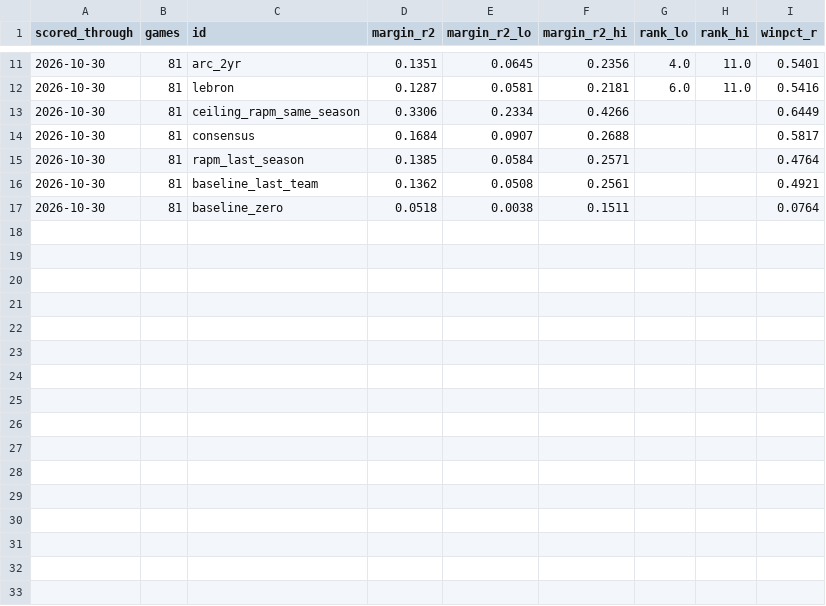
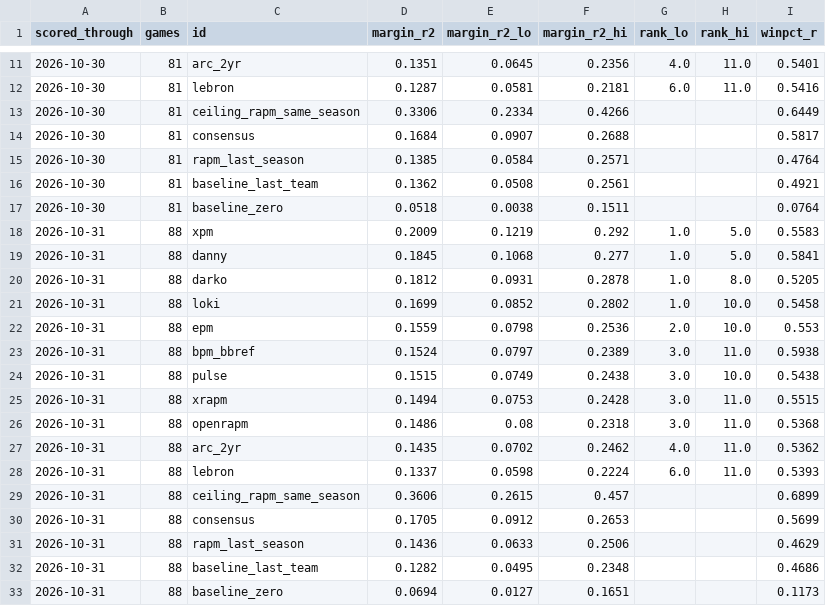
Before and after one commit to lumahoops/hoop-impact-bench, a CSV file: live/results/frozen_history.csv, drawn as a sheet; only a part is shown, gaps mark what is left out.

```diff
--- a/live/results/frozen_history.csv
+++ b/live/results/frozen_history.csv
@@ -17 +17,17 @@ scored_through,games,id,margin_r2,margin_r2_lo,margin_r2_hi,rank_lo,rank_hi,winp
 2026-10-30,81,baseline_zero,0.0518,0.0038,0.1511,,,0.0764
+2026-10-31,88,xpm,0.2009,0.1219,0.292,1.0,5.0,0.5583
+2026-10-31,88,danny,0.1845,0.1068,0.277,1.0,5.0,0.5841
+2026-10-31,88,darko,0.1812,0.0931,0.2878,1.0,8.0,0.5205
+2026-10-31,88,loki,0.1699,0.0852,0.2802,1.0,10.0,0.5458
+2026-10-31,88,epm,0.1559,0.0798,0.2536,2.0,10.0,0.553
+2026-10-31,88,bpm_bbref,0.1524,0.0797,0.2389,3.0,11.0,0.5938
+2026-10-31,88,pulse,0.1515,0.0749,0.2438,3.0,10.0,0.5438
+2026-10-31,88,xrapm,0.1494,0.0753,0.2428,3.0,11.0,0.5515
+2026-10-31,88,openrapm,0.1486,0.08,0.2318,3.0,11.0,0.5368
+2026-10-31,88,arc_2yr,0.1435,0.0702,0.2462,4.0,11.0,0.5362
+2026-10-31,88,lebron,0.1337,0.0598,0.2224,6.0,11.0,0.5393
+2026-10-31,88,ceiling_rapm_same_season,0.3606,0.2615,0.457,,,0.6899
+2026-10-31,88,consensus,0.1705,0.0912,0.2653,,,0.5699
+2026-10-31,88,rapm_last_season,0.1436,0.0633,0.2506,,,0.4629
+2026-10-31,88,baseline_last_team,0.1282,0.0495,0.2348,,,0.4686
+2026-10-31,88,baseline_zero,0.0694,0.0127,0.1651,,,0.1173
```
Also changed, not shown: live/data/games_2026-27.csv, live/data/minutes_2026-27.csv, 6 other files.
